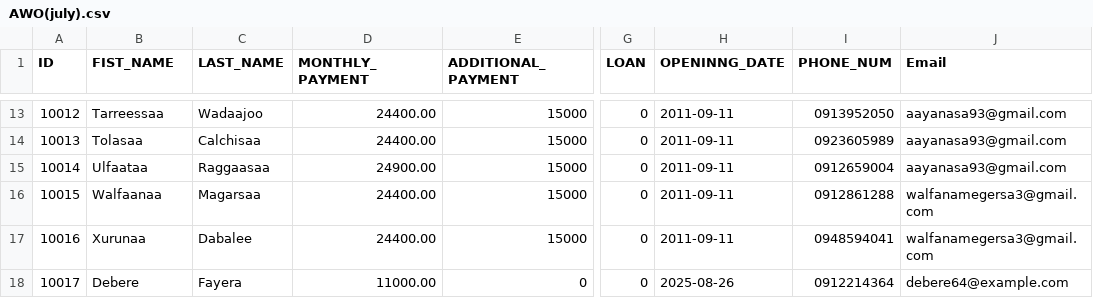
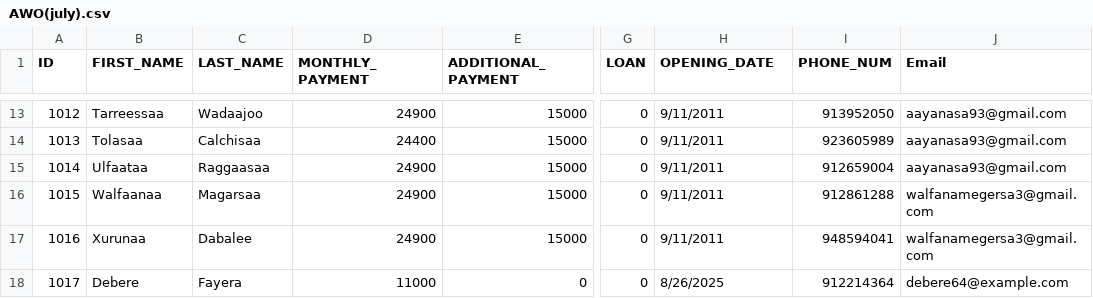
Before and after one commit to Walfaanaa/Afoosha_Walgargaarsa_Odaa, a CSV file: AWO(july).csv, drawn as a sheet; only a part is shown, gaps mark what is left out; the diff covers the shown part only; the diff names each change by its address in the sheet, - before the commit and + after, or states it on an @@ line.

```diff
--- a/AWO(july).csv
+++ b/AWO(july).csv
-B1: FIST_NAME
+B1: FIRST_NAME
-H1: OPENINNG_DATE
+H1: OPENING_DATE
-A13 (ID): 10012
+A13 (ID): 1012
-D13 (MONTHLY_PAYMENT): 24400.00
+D13 (MONTHLY_PAYMENT): 24900
-H13:H17 (OPENING_DATE): 2011-09-11
+H13:H17 (OPENING_DATE): 9/11/2011
-I13 (PHONE_NUM): 0913952050
+I13 (PHONE_NUM): 913952050
-A14 (ID): 10013
+A14 (ID): 1013
-D14 (MONTHLY_PAYMENT): 24400.00
+D14 (MONTHLY_PAYMENT): 24400
-I14 (PHONE_NUM): 0923605989
+I14 (PHONE_NUM): 923605989
-A15 (ID): 10014
+A15 (ID): 1014
-D15 (MONTHLY_PAYMENT): 24900.00
+D15 (MONTHLY_PAYMENT): 24900
-I15 (PHONE_NUM): 0912659004
+I15 (PHONE_NUM): 912659004
-A16 (ID): 10015
+A16 (ID): 1015
-D16:D17 (MONTHLY_PAYMENT): 24400.00
+D16:D17 (MONTHLY_PAYMENT): 24900
-I16 (PHONE_NUM): 0912861288
+I16 (PHONE_NUM): 912861288
-A17 (ID): 10016
+A17 (ID): 1016
-I17 (PHONE_NUM): 0948594041
+I17 (PHONE_NUM): 948594041
-A18 (ID): 10017
+A18 (ID): 1017
-D18 (MONTHLY_PAYMENT): 11000.00
+D18 (MONTHLY_PAYMENT): 11000
-H18 (OPENING_DATE): 2025-08-26
+H18 (OPENING_DATE): 8/26/2025
-I18 (PHONE_NUM): 0912214364
+I18 (PHONE_NUM): 912214364
```
Also changed, not shown: 44 edited cells elsewhere in this file.
